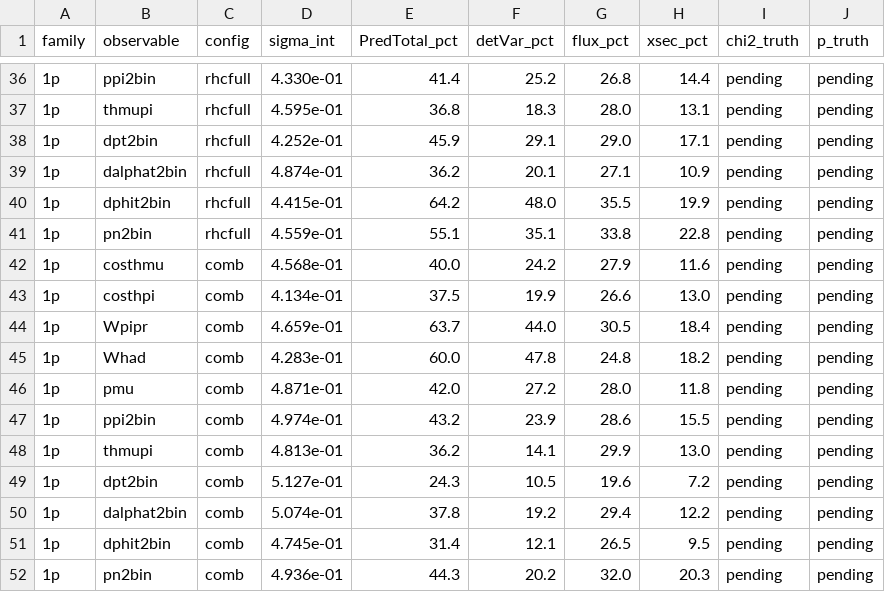
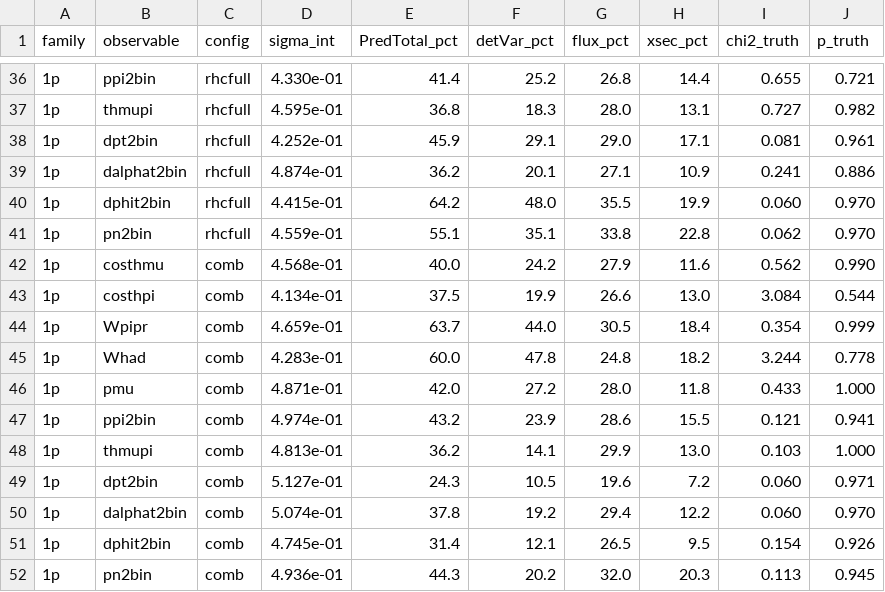
Before and after one commit to JarekNowak/FinalNuMICCpipAnalysis, a TSV file: report/current_results.tsv, drawn as a sheet; only a part is shown, gaps mark what is left out; the diff covers the shown part only; the diff names each change by its address in the sheet, - before the commit and + after, or states it on an @@ line.

```diff
--- a/report/current_results.tsv
+++ b/report/current_results.tsv
-I36 (chi2_truth): pending
+I36 (chi2_truth): 0.655
-J36 (p_truth): pending
+J36 (p_truth): 0.721
-I37 (chi2_truth): pending
+I37 (chi2_truth): 0.727
-J37 (p_truth): pending
+J37 (p_truth): 0.982
-I38 (chi2_truth): pending
+I38 (chi2_truth): 0.081
-J38 (p_truth): pending
+J38 (p_truth): 0.961
-I39 (chi2_truth): pending
+I39 (chi2_truth): 0.241
-J39 (p_truth): pending
+J39 (p_truth): 0.886
-I40 (chi2_truth): pending
+I40 (chi2_truth): 0.060
-J40:J41 (p_truth): pending
+J40:J41 (p_truth): 0.970
-I41 (chi2_truth): pending
+I41 (chi2_truth): 0.062
-I42 (chi2_truth): pending
+I42 (chi2_truth): 0.562
-J42 (p_truth): pending
+J42 (p_truth): 0.990
-I43 (chi2_truth): pending
+I43 (chi2_truth): 3.084
-J43 (p_truth): pending
+J43 (p_truth): 0.544
-I44 (chi2_truth): pending
+I44 (chi2_truth): 0.354
-J44 (p_truth): pending
+J44 (p_truth): 0.999
-I45 (chi2_truth): pending
+I45 (chi2_truth): 3.244
-J45 (p_truth): pending
+J45 (p_truth): 0.778
-I46 (chi2_truth): pending
+I46 (chi2_truth): 0.433
-J46 (p_truth): pending
+J46 (p_truth): 1.000
-I47 (chi2_truth): pending
+I47 (chi2_truth): 0.121
-J47 (p_truth): pending
+J47 (p_truth): 0.941
-I48 (chi2_truth): pending
+I48 (chi2_truth): 0.103
-J48 (p_truth): pending
+J48 (p_truth): 1.000
-I49:I50 (chi2_truth): pending
+I49:I50 (chi2_truth): 0.060
-J49 (p_truth): pending
+J49 (p_truth): 0.971
-J50 (p_truth): pending
+J50 (p_truth): 0.970
-I51 (chi2_truth): pending
+I51 (chi2_truth): 0.154
-J51 (p_truth): pending
+J51 (p_truth): 0.926
-I52 (chi2_truth): pending
+I52 (chi2_truth): 0.113
-J52 (p_truth): pending
+J52 (p_truth): 0.945
```
Also changed, not shown: 32 edited cells elsewhere in this file, 5 other files.
